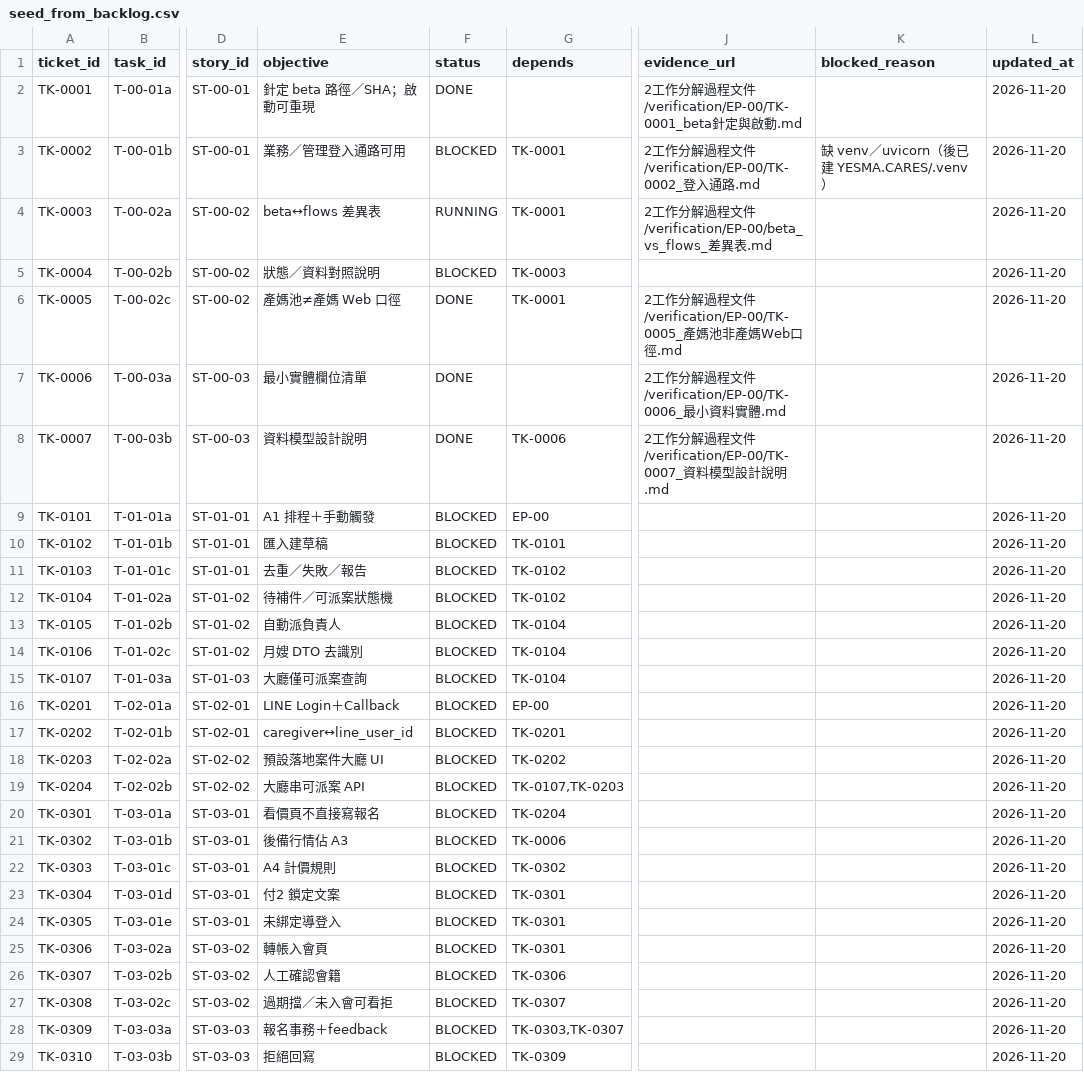
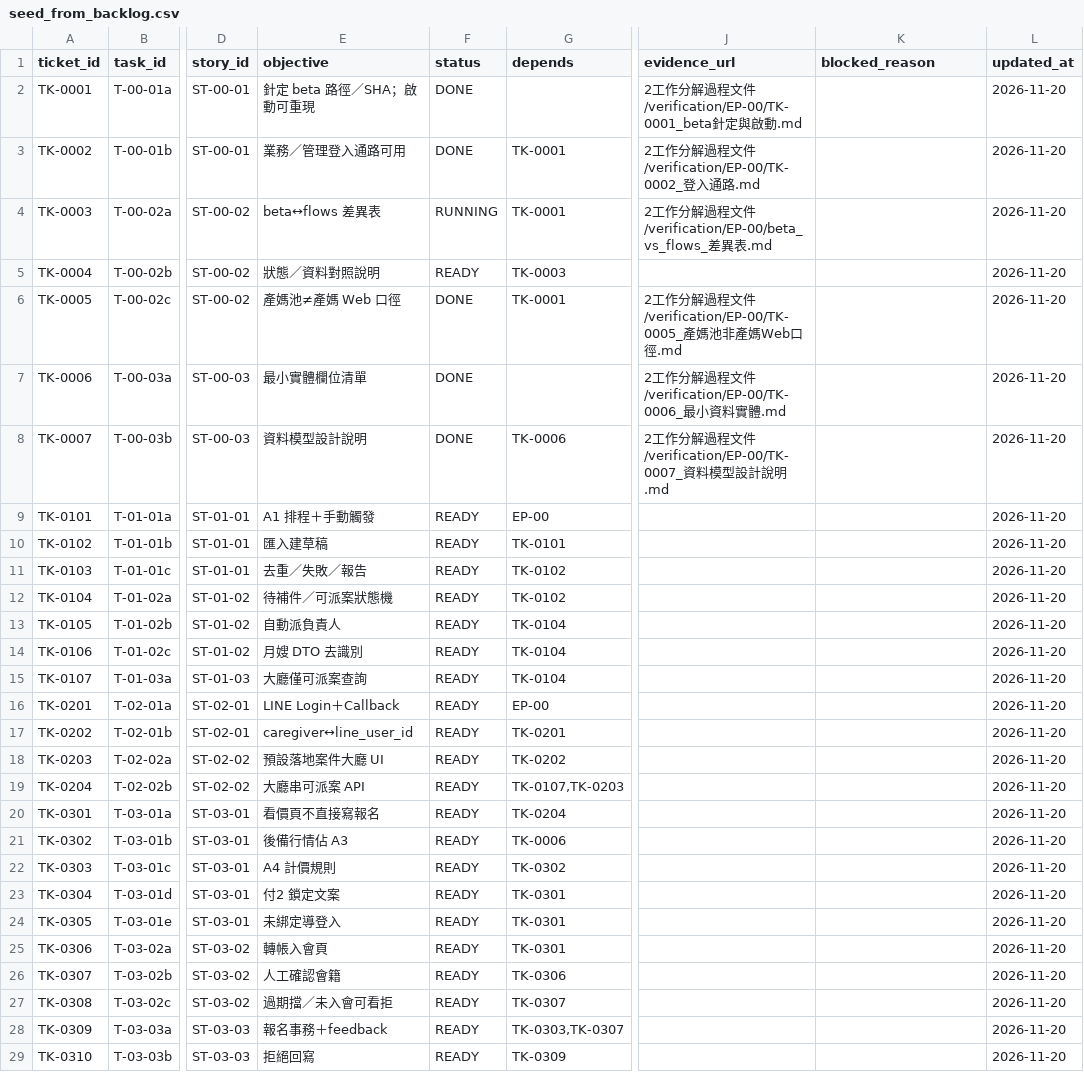
Before and after one commit to Iven00/YESMA.CARES-progress, a CSV file: setup/seed_from_backlog.csv, drawn as a sheet; only a part is shown, gaps mark what is left out; the diff covers the shown part only; the diff names each change by its address in the sheet, - before the commit and + after, or states it on an @@ line.

Commit message:
Sequential one-ticket policy: waiting is READY, not BLOCKED.
PM focuses one RUNNING (or next eligible READY); seed no longer marks dependency waits as BLOCKED.

```diff
--- a/setup/seed_from_backlog.csv
+++ b/setup/seed_from_backlog.csv
-F3 (status): BLOCKED
+F3 (status): DONE
-K3 (blocked_reason): 缺 venv／uvicorn（後已建 YESMA.CARES/.venv）
+K3 (blocked_reason): (empty)
-F5 (status): BLOCKED
+F5 (status): READY
-F9:F29 (status): BLOCKED
+F9:F29 (status): READY
```
Also changed, not shown: 19 edited cells elsewhere in this file, 1 other file.
